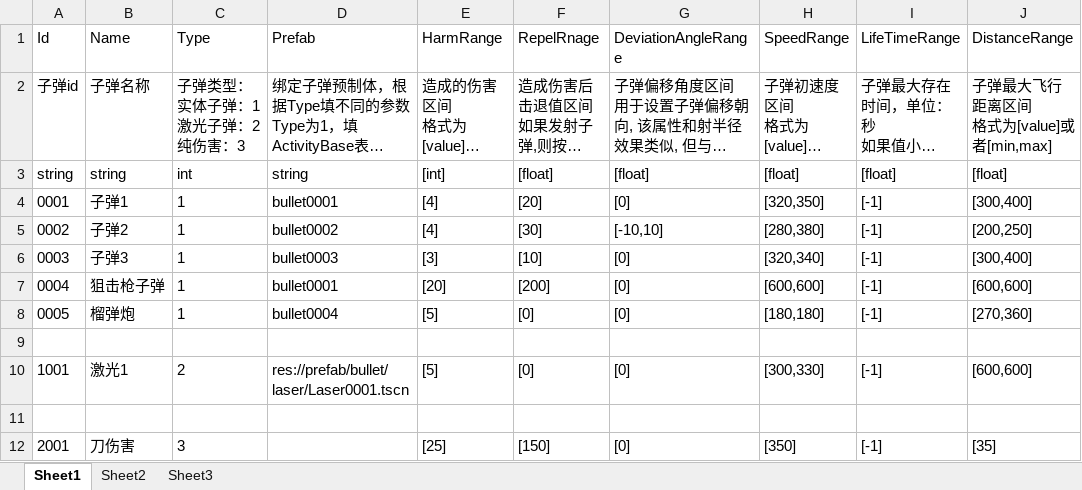
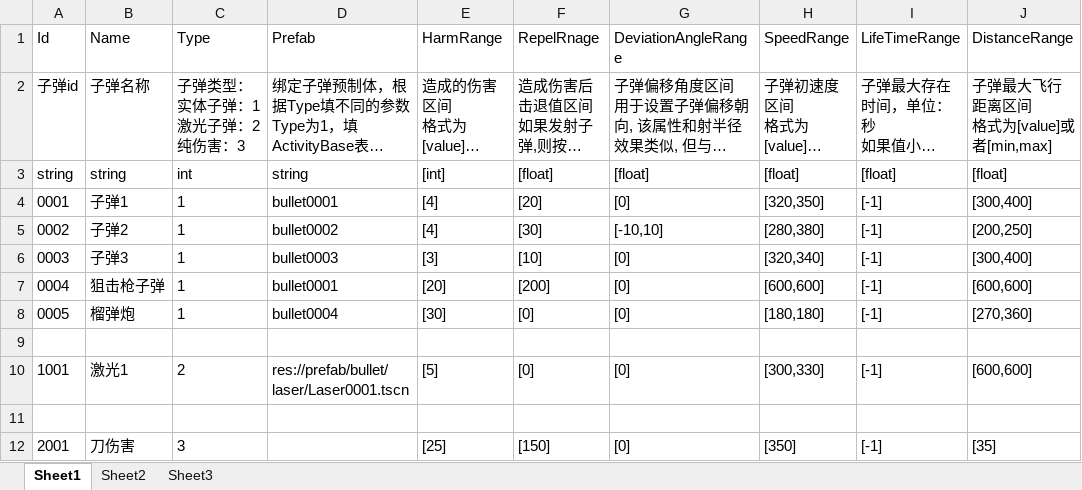
Before and after one commit to xlljc/DungeonShooting, an Excel workbook: DungeonShooting_Godot/excel/excelFile/BulletBase.xlsx, sheet Sheet1, drawn as a sheet; only a part is shown; long unchanged cells end in …; values as stored, in another font and other column widths than the file's, no borders; the diff names each change by its address in the sheet, - before the commit and + after, or states it on an @@ line.

```diff
--- a/DungeonShooting_Godot/excel/excelFile/BulletBase.xlsx (sheet Sheet1)
+++ b/DungeonShooting_Godot/excel/excelFile/BulletBase.xlsx (sheet Sheet1)
-E8 (HarmRange): [5]
+E8 (HarmRange): [30]
```
Also changed, not shown: DungeonShooting_Godot/excel/excelFile/ActivityBase.xlsx, DungeonShooting_Godot/excel/excelFile/ActivityMaterial.xlsx, 10 other files.
